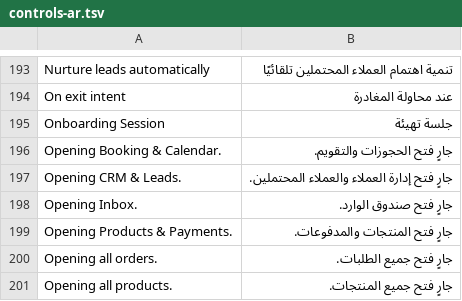
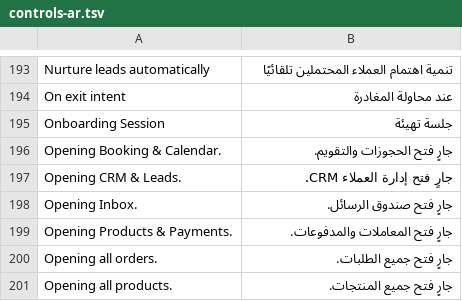
Before and after one commit to technicalsuppoortt-a11y/gos-app, a TSV file: src/i18n/locales/controls-ar.tsv, drawn as a sheet; only a part is shown, gaps mark what is left out.

```diff
--- a/src/i18n/locales/controls-ar.tsv
+++ b/src/i18n/locales/controls-ar.tsv
@@ -196,5 +196,5 @@ Onboarding Session	جلسة تهيئة
 Opening Booking & Calendar.	جارٍ فتح الحجوزات والتقويم.
-Opening CRM & Leads.	جارٍ فتح إدارة العملاء والعملاء المحتملين.
-Opening Inbox.	جارٍ فتح صندوق الوارد.
-Opening Products & Payments.	جارٍ فتح المنتجات والمدفوعات.
+Opening CRM & Leads.	جارٍ فتح إدارة العملاء CRM.
+Opening Inbox.	جارٍ فتح صندوق الرسائل.
+Opening Products & Payments.	جارٍ فتح المعاملات والمدفوعات.
 Opening all orders.	جارٍ فتح جميع الطلبات.
```
Also changed, not shown: src/i18n/locales/display-ar.tsv, src/i18n/locales/workspaces-ar.tsv, 50 other files.
